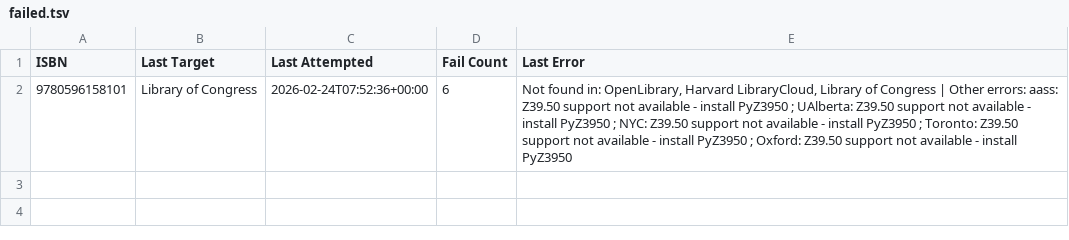
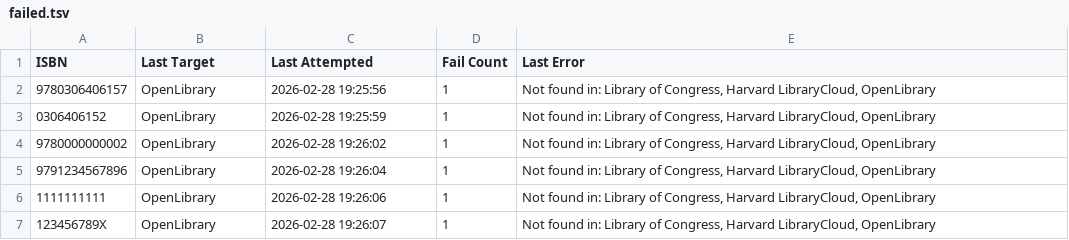
Before and after one commit to HashemBader/LCCN-Harvester-Project, a TSV file: data/exports/failed.tsv, drawn as a sheet.

```diff
--- a/data/exports/failed.tsv
+++ b/data/exports/failed.tsv
@@ -1,2 +1,7 @@
 ISBN	Last Target	Last Attempted	Fail Count	Last Error
-9780596158101	Library of Congress	2026-02-24T07:52:36+00:00	6	Not found in: OpenLibrary, Harvard LibraryCloud, Library of Congress | Other errors: aass: Z39.50 support not available - install PyZ3950 ; UAlberta: Z39.50 support not available - install PyZ3950 ; NYC: Z39.50 support not available - install PyZ3950 ; Toronto: Z39.50 support not available - install PyZ3950 ; Oxford: Z39.50 support not available - install PyZ3950
+9780306406157	OpenLibrary	2026-02-28 19:25:56	1	Not found in: Library of Congress, Harvard LibraryCloud, OpenLibrary
+0306406152	OpenLibrary	2026-02-28 19:25:59	1	Not found in: Library of Congress, Harvard LibraryCloud, OpenLibrary
+9780000000002	OpenLibrary	2026-02-28 19:26:02	1	Not found in: Library of Congress, Harvard LibraryCloud, OpenLibrary
+9791234567896	OpenLibrary	2026-02-28 19:26:04	1	Not found in: Library of Congress, Harvard LibraryCloud, OpenLibrary
+1111111111	OpenLibrary	2026-02-28 19:26:06	1	Not found in: Library of Congress, Harvard LibraryCloud, OpenLibrary
+123456789X	OpenLibrary	2026-02-28 19:26:07	1	Not found in: Library of Congress, Harvard LibraryCloud, OpenLibrary
```
Also changed, not shown: data/exports/success.tsv, 24 other files.
